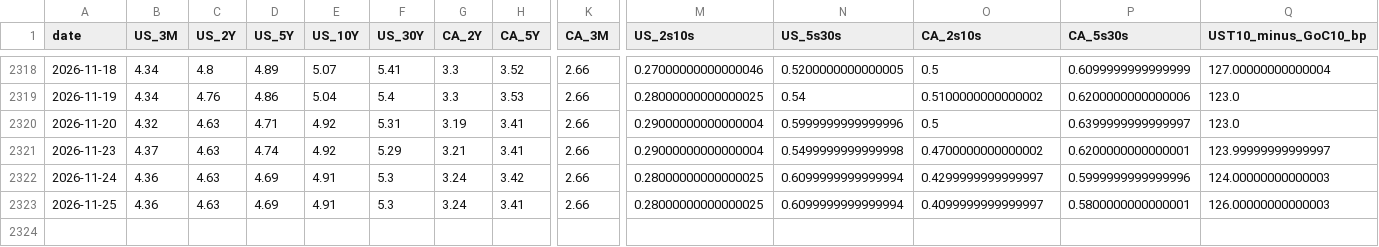
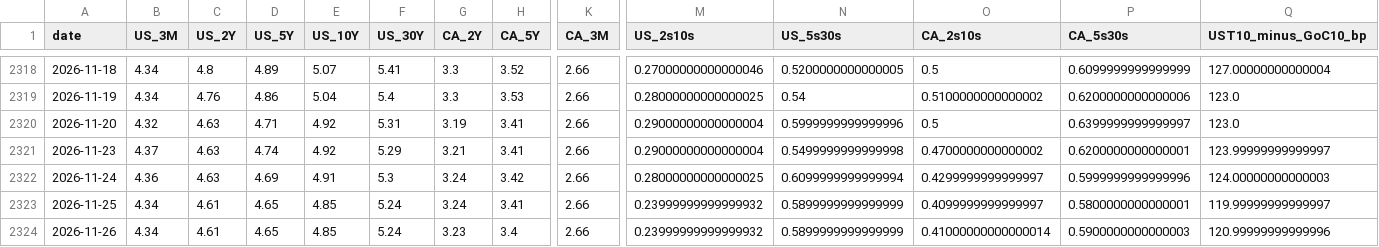
Before and after one commit to CSCoder33/Yield_Curve_History_Dashboard_U.S._Canada, a CSV file: data/processed/daily.csv, drawn as a sheet; only a part is shown, gaps mark what is left out; rows hold the shown columns only; the diff names each change by its address in the sheet, - before the commit and + after, or states it on an @@ line.

```diff
--- a/data/processed/daily.csv
+++ b/data/processed/daily.csv
-B2323 (US_3M): 4.36
+B2323 (US_3M): 4.34
-C2323 (US_2Y): 4.63
+C2323 (US_2Y): 4.61
-D2323 (US_5Y): 4.69
+D2323 (US_5Y): 4.65
-E2323 (US_10Y): 4.91
+E2323 (US_10Y): 4.85
-F2323 (US_30Y): 5.3
+F2323 (US_30Y): 5.24
-M2323 (US_2s10s): 0.28000000000000025
+M2323 (US_2s10s): 0.23999999999999932
-N2323 (US_5s30s): 0.6099999999999994
+N2323 (US_5s30s): 0.5899999999999999
-Q2323 (UST10_minus_GoC10_bp): 126.00000000000003
+Q2323 (UST10_minus_GoC10_bp): 119.99999999999997
+row 2324: 2026-11-26 | 4.34 | 4.61 | 4.65 | 4.85 | 5.24 | 3.23 | 3.4 | 2.66 | 0.23999999999999932 | 0.5899999999999999 | 0.41000000000000014 | 0.5900000000000003 | 120.99999999999996
```
Also changed, not shown: 30 other files.
